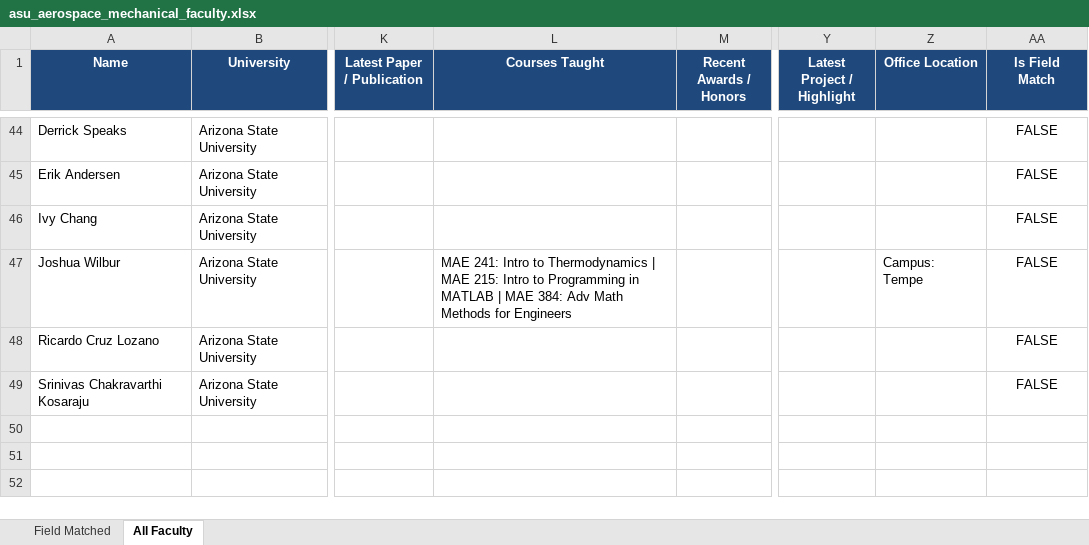
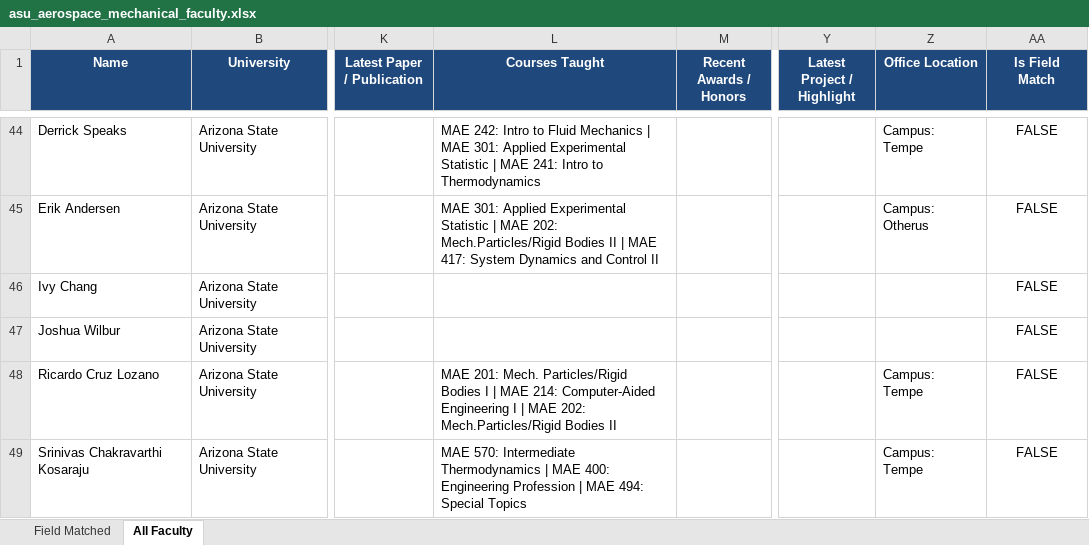
Before and after one commit to ksv-ai/findprofs, an Excel workbook: universities_wise/arizona_state_university/asu_aerospace_mechanical_faculty.xlsx, sheet All Faculty, drawn as a sheet; only a part is shown, gaps mark what is left out; values as stored, in another font and other column widths than the file's, no borders; the diff covers the shown part only; the diff names each change by its address in the sheet, - before the commit and + after, or states it on an @@ line.

```diff
--- a/universities_wise/arizona_state_university/asu_aerospace_mechanical_faculty.xlsx (sheet All Faculty)
+++ b/universities_wise/arizona_state_university/asu_aerospace_mechanical_faculty.xlsx (sheet All Faculty)
-L44 (Courses Taught): (empty)
+L44 (Courses Taught): MAE 242: Intro to Fluid Mechanics | MAE 301: Applied Experimental Statistic | MAE 241: Intro to Thermodynamics
-Z44 (Office Location): (empty)
+Z44 (Office Location): Campus: Tempe
-L45 (Courses Taught): (empty)
+L45 (Courses Taught): MAE 301: Applied Experimental Statistic | MAE 202: Mech.Particles/Rigid Bodies II | MAE 417: System Dynamics and Control II
-Z45 (Office Location): (empty)
+Z45 (Office Location): Campus: Otherus
-L47 (Courses Taught): MAE 241: Intro to Thermodynamics | MAE 215: Intro to Programming in MATLAB | MAE 384: Adv Math Methods for Engineers
+L47 (Courses Taught): (empty)
-Z47 (Office Location): Campus: Tempe
+Z47 (Office Location): (empty)
-L48 (Courses Taught): (empty)
+L48 (Courses Taught): MAE 201: Mech. Particles/Rigid Bodies I | MAE 214: Computer-Aided Engineering I | MAE 202: Mech.Particles/Rigid Bodies II
-Z48:Z49 (Office Location): (empty)
+Z48:Z49 (Office Location): Campus: Tempe
-L49 (Courses Taught): (empty)
+L49 (Courses Taught): MAE 570: Intermediate Thermodynamics | MAE 400: Engineering Profession | MAE 494: Special Topics
```
Also changed, not shown: 63 edited cells elsewhere in this sheet, sheet Field Matched, 1 other file.
